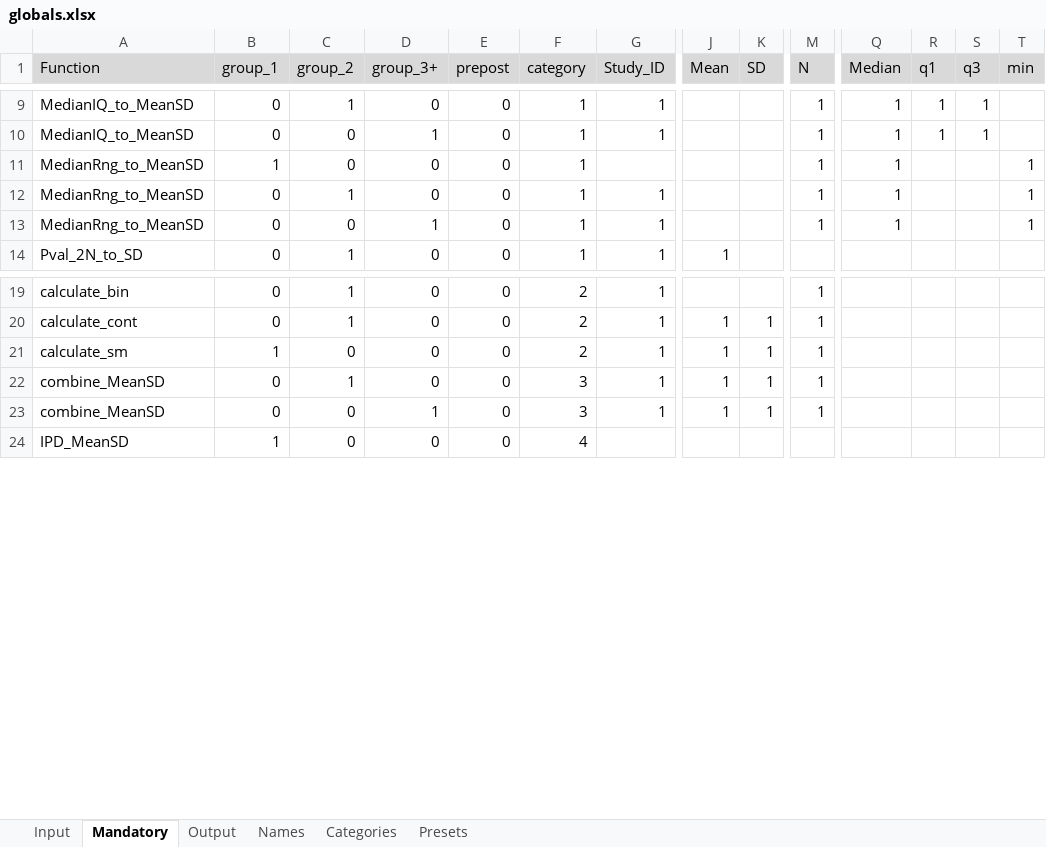
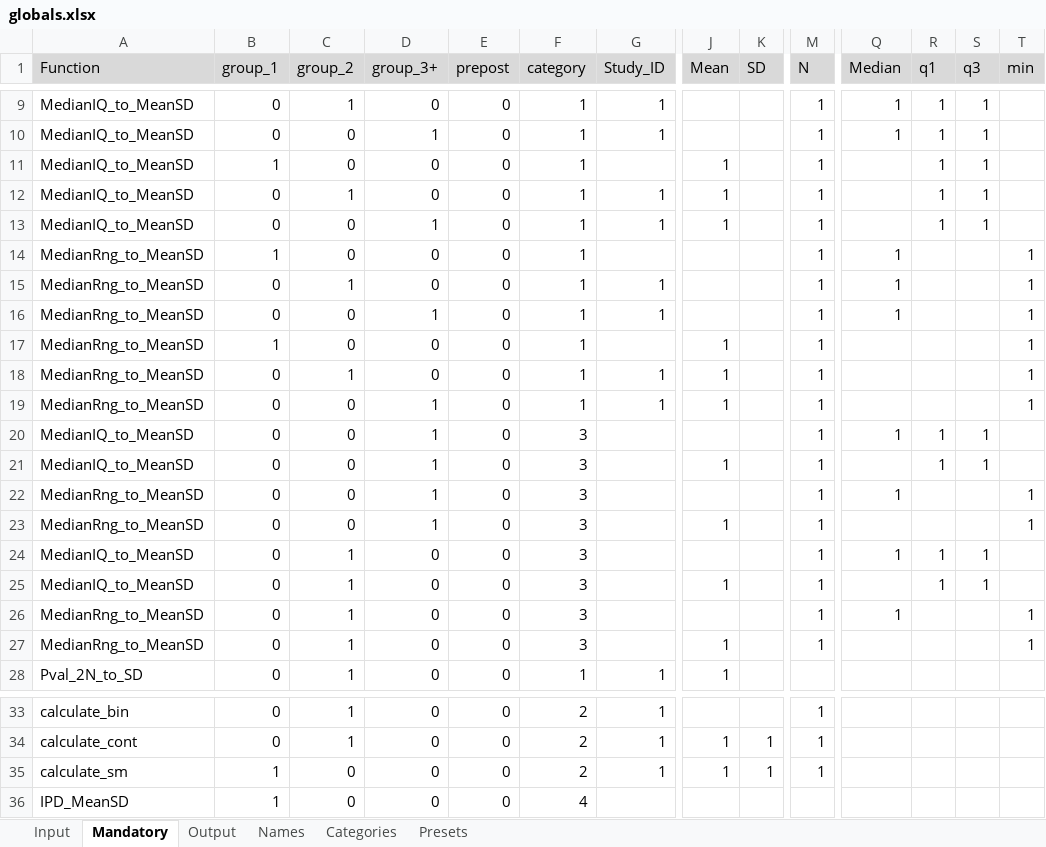
Before and after one commit to ahmedghonim/r_project, an Excel workbook: globals.xlsx, sheet Mandatory, drawn as a sheet; only a part is shown, gaps mark what is left out; values as stored, in another font and other column widths than the file's, no borders; removed rows and columns are numbered as before the commit, all else as after; rows hold the shown columns only; the diff names each change by its address in the sheet, - before the commit and + after, or states it on an @@ line.

Commit message:
Prepost Revamped

```diff
--- a/globals.xlsx (sheet Mandatory)
+++ b/globals.xlsx (sheet Mandatory)
+row 11: MedianIQ_to_MeanSD | 1 | 0 | 0 | 0 | 1 |  | 1 |  | 1 |  | 1 | 1
+row 12: MedianIQ_to_MeanSD | 0 | 1 | 0 | 0 | 1 | 1 | 1 |  | 1 |  | 1 | 1
+row 13: MedianIQ_to_MeanSD | 0 | 0 | 1 | 0 | 1 | 1 | 1 |  | 1 |  | 1 | 1
+row 17: MedianRng_to_MeanSD | 1 | 0 | 0 | 0 | 1 |  | 1 |  | 1 |  |  |  | 1
+row 18: MedianRng_to_MeanSD | 0 | 1 | 0 | 0 | 1 | 1 | 1 |  | 1 |  |  |  | 1
+row 19: MedianRng_to_MeanSD | 0 | 0 | 1 | 0 | 1 | 1 | 1 |  | 1 |  |  |  | 1
+row 20: MedianIQ_to_MeanSD | 0 | 0 | 1 | 0 | 3 |  |  |  | 1 | 1 | 1 | 1
+row 21: MedianIQ_to_MeanSD | 0 | 0 | 1 | 0 | 3 |  | 1 |  | 1 |  | 1 | 1
+row 22: MedianRng_to_MeanSD | 0 | 0 | 1 | 0 | 3 |  |  |  | 1 | 1 |  |  | 1
+row 23: MedianRng_to_MeanSD | 0 | 0 | 1 | 0 | 3 |  | 1 |  | 1 |  |  |  | 1
+row 24: MedianIQ_to_MeanSD | 0 | 1 | 0 | 0 | 3 |  |  |  | 1 | 1 | 1 | 1
+row 25: MedianIQ_to_MeanSD | 0 | 1 | 0 | 0 | 3 |  | 1 |  | 1 |  | 1 | 1
+row 26: MedianRng_to_MeanSD | 0 | 1 | 0 | 0 | 3 |  |  |  | 1 | 1 |  |  | 1
+row 27: MedianRng_to_MeanSD | 0 | 1 | 0 | 0 | 3 |  | 1 |  | 1 |  |  |  | 1
-row 22: combine_MeanSD | 0 | 1 | 0 | 0 | 3 | 1 | 1 | 1 | 1
-row 23: combine_MeanSD | 0 | 0 | 1 | 0 | 3 | 1 | 1 | 1 | 1
```
Also changed, not shown: sheet Output, sheet Input, sheet Names, sheet Presets, labs.xlsx, 6 other files.
